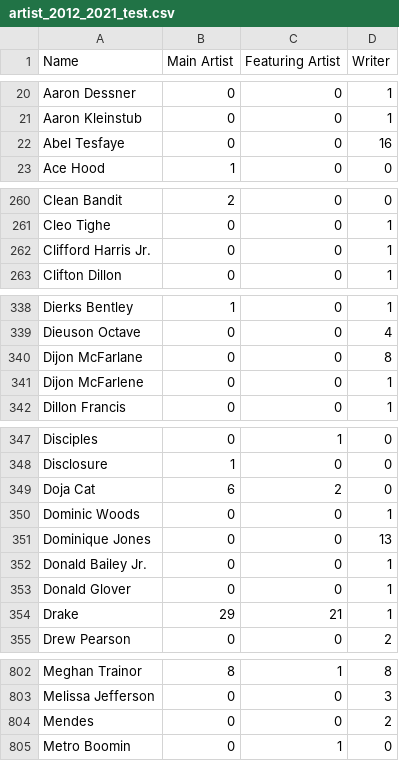
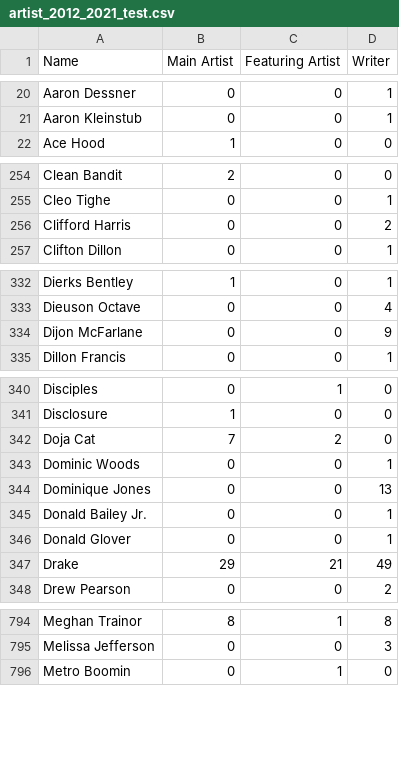
Before and after one commit to JonasRex/JupyterLab_My_Notebooks, a CSV file: ExamsProject/Data/artist_2012_2021_test.csv, drawn as a sheet; only a part is shown, gaps mark what is left out; the diff covers the shown part only.

```diff
--- a/ExamsProject/Data/artist_2012_2021_test.csv
+++ b/ExamsProject/Data/artist_2012_2021_test.csv
@@ -21,3 +21,2 @@ Aaron Dessner,0,0,1
 Aaron Kleinstub,0,0,1
-Abel Tesfaye,0,0,16
 Ace Hood,1,0,0
@@ -261,3 +255,3 @@ Clean Bandit,2,0,0
 Cleo Tighe,0,0,1
-Clifford Harris Jr.,0,0,1
+Clifford Harris,0,0,2
 Clifton Dillon,0,0,1
@@ -339,4 +333,3 @@ Dierks Bentley,1,0,1
 Dieuson Octave,0,0,4
-Dijon McFarlane,0,0,8
-Dijon McFarlene,0,0,1
+Dijon McFarlane,0,0,9
 Dillon Francis,0,0,1
@@ -348,3 +341,3 @@ Disciples,0,1,0
 Disclosure,1,0,0
-Doja Cat,6,2,0
+Doja Cat,7,2,0
 Dominic Woods,0,0,1
@@ -353,3 +346,3 @@ Donald Bailey Jr.,0,0,1
 Donald Glover,0,0,1
-Drake,29,21,1
+Drake,29,21,49
 Drew Pearson,0,0,2
@@ -803,3 +795,2 @@ Meghan Trainor,8,1,8
 Melissa Jefferson,0,0,3
-Mendes,0,0,2
 Metro Boomin,0,1,0
```
Also changed, not shown: 6 removed rows and 34 edited cells elsewhere in this file, ExamsProject/Data/Similar/approved_list.csv, 1 other file.
